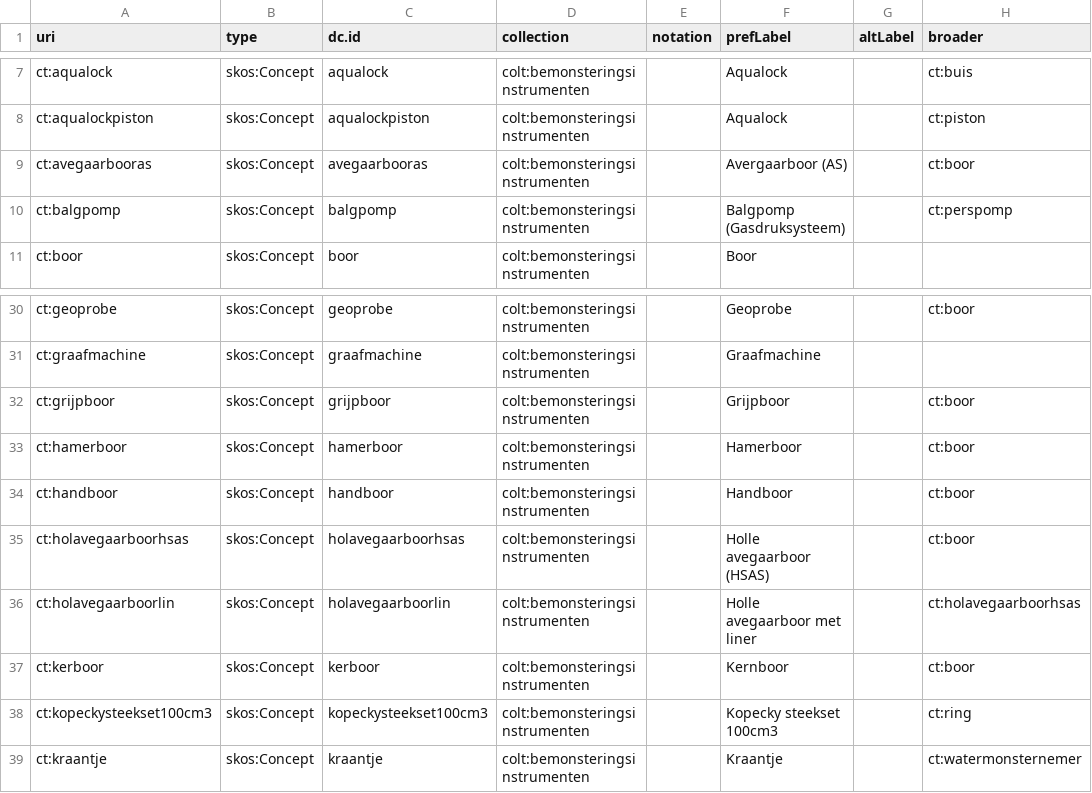
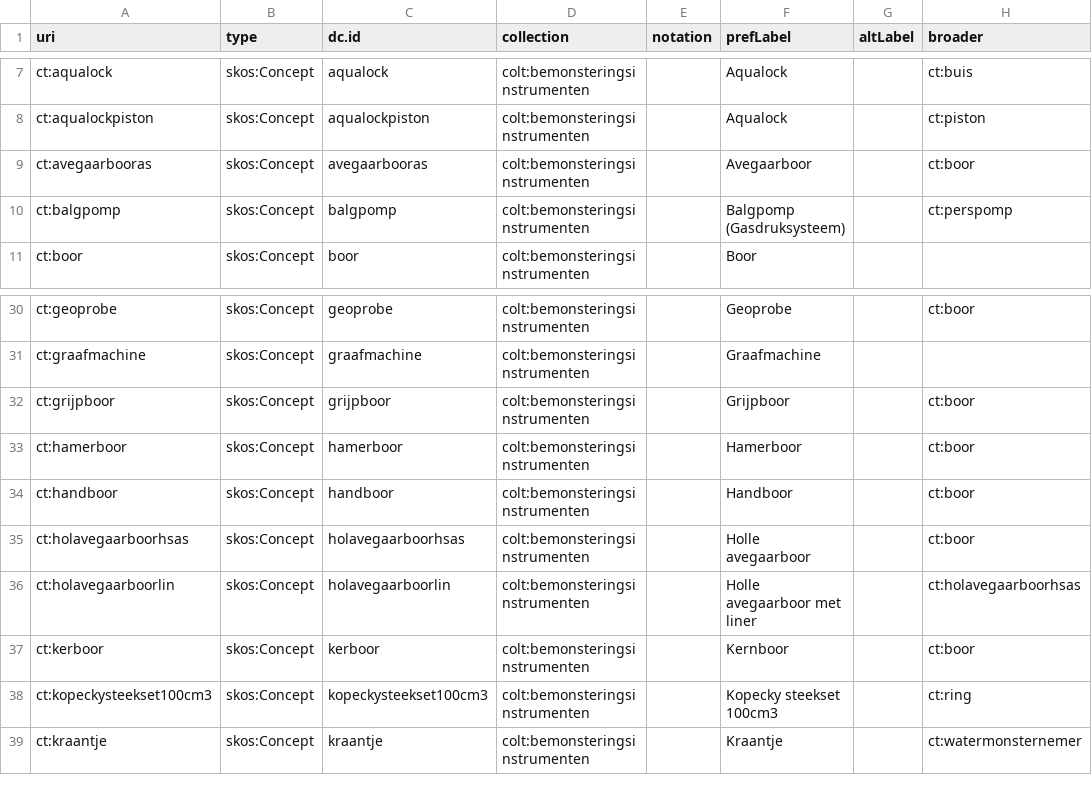
Before and after one commit to bodemenondergrond/codelijst-bemonsteringsinstrument, a CSV file: src/main/resources/be/vlaanderen/bodemenondergrond/data/id/conceptscheme/bemonsteringsinstrument/bemonsteringsinstrument.csv, drawn as a sheet; only a part is shown, gaps mark what is left out; the diff names each change by its address in the sheet, - before the commit and + after, or states it on an @@ line.

```diff
--- a/src/main/resources/be/vlaanderen/bodemenondergrond/data/id/conceptscheme/bemonsteringsinstrument/bemonsteringsinstrument.csv
+++ b/src/main/resources/be/vlaanderen/bodemenondergrond/data/id/conceptscheme/bemonsteringsinstrument/bemonsteringsinstrument.csv
-F9 (prefLabel): Avergaarboor (AS)
+F9 (prefLabel): Avegaarboor
-F35 (prefLabel): Holle avegaarboor (HSAS)
+F35 (prefLabel): Holle avegaarboor
```
Also changed, not shown: src/main/resources/be/vlaanderen/bodemenondergrond/data/id/catalog/codelijst-bemonsteringsinstrument/catalog.csv, src/main/resources/be/vlaanderen/bodemenondergrond/data/id/dataset/codelijst-bemonsteringsinstrument/dataset.csv, 8 other files.
